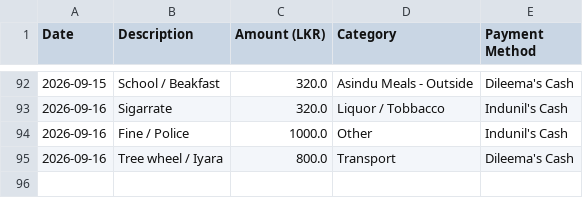
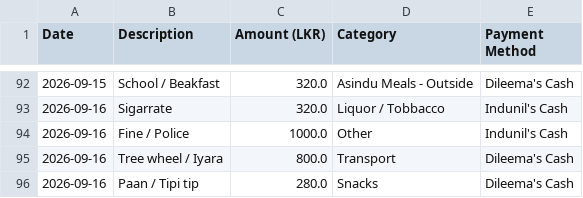
Before and after one commit to idulakpr/family-finance-tracker, a CSV file: data/expenses.csv, drawn as a sheet; only a part is shown, gaps mark what is left out.

Commit message:
Add new expense

```diff
--- a/data/expenses.csv
+++ b/data/expenses.csv
@@ -95 +95,2 @@ Date,Description,Amount (LKR),Category,Payment Method
 2026-09-16,Tree wheel / Iyara,800.0,Transport,Dileema's Cash
+2026-09-16,Paan / Tipi tip,280.0,Snacks,Dileema's Cash
```
